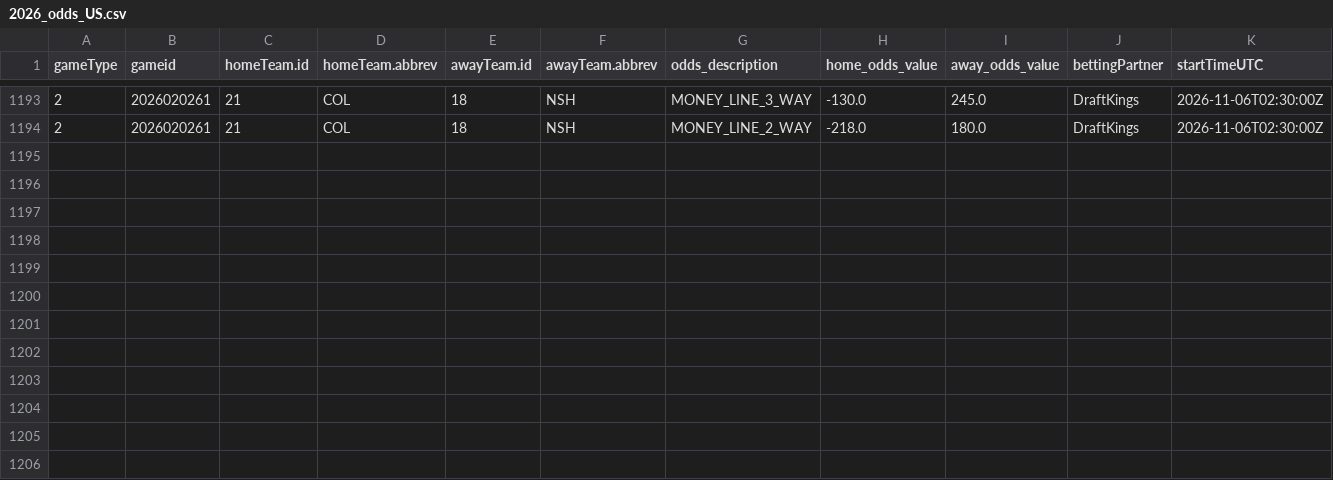
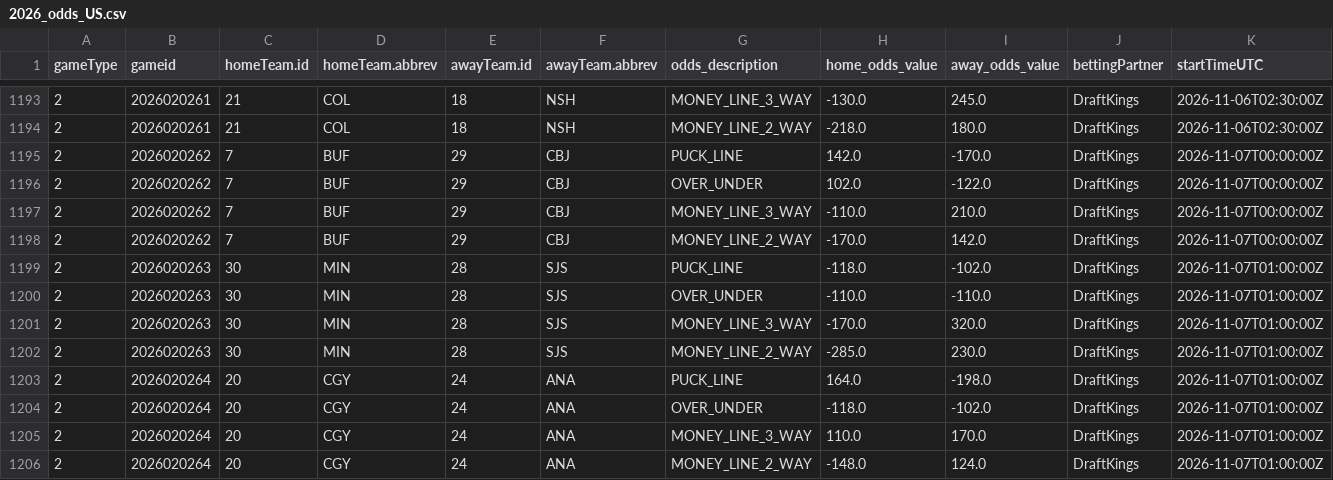
Before and after one commit to justinjjlee/NHL-Analytics, a CSV file: latest/box/2026_odds_US.csv, drawn as a sheet; only a part is shown, gaps mark what is left out; rows hold the shown columns only; the diff names each change by its address in the sheet, - before the commit and + after, or states it on an @@ line.

```diff
--- a/latest/box/2026_odds_US.csv
+++ b/latest/box/2026_odds_US.csv
+row 1195: 2 | 2026020262 | 7 | BUF | 29 | CBJ | PUCK_LINE | 142.0 | -170.0 | DraftKings | 2026-11-07T00:00:00Z
+row 1196: 2 | 2026020262 | 7 | BUF | 29 | CBJ | OVER_UNDER | 102.0 | -122.0 | DraftKings | 2026-11-07T00:00:00Z
+row 1197: 2 | 2026020262 | 7 | BUF | 29 | CBJ | MONEY_LINE_3_WAY | -110.0 | 210.0 | DraftKings | 2026-11-07T00:00:00Z
+row 1198: 2 | 2026020262 | 7 | BUF | 29 | CBJ | MONEY_LINE_2_WAY | -170.0 | 142.0 | DraftKings | 2026-11-07T00:00:00Z
+row 1199: 2 | 2026020263 | 30 | MIN | 28 | SJS | PUCK_LINE | -118.0 | -102.0 | DraftKings | 2026-11-07T01:00:00Z
+row 1200: 2 | 2026020263 | 30 | MIN | 28 | SJS | OVER_UNDER | -110.0 | -110.0 | DraftKings | 2026-11-07T01:00:00Z
+row 1201: 2 | 2026020263 | 30 | MIN | 28 | SJS | MONEY_LINE_3_WAY | -170.0 | 320.0 | DraftKings | 2026-11-07T01:00:00Z
+row 1202: 2 | 2026020263 | 30 | MIN | 28 | SJS | MONEY_LINE_2_WAY | -285.0 | 230.0 | DraftKings | 2026-11-07T01:00:00Z
+row 1203: 2 | 2026020264 | 20 | CGY | 24 | ANA | PUCK_LINE | 164.0 | -198.0 | DraftKings | 2026-11-07T01:00:00Z
+row 1204: 2 | 2026020264 | 20 | CGY | 24 | ANA | OVER_UNDER | -118.0 | -102.0 | DraftKings | 2026-11-07T01:00:00Z
+row 1205: 2 | 2026020264 | 20 | CGY | 24 | ANA | MONEY_LINE_3_WAY | 110.0 | 170.0 | DraftKings | 2026-11-07T01:00:00Z
+row 1206: 2 | 2026020264 | 20 | CGY | 24 | ANA | MONEY_LINE_2_WAY | -148.0 | 124.0 | DraftKings | 2026-11-07T01:00:00Z
```
Also changed, not shown: latest/box/2026_odds_CA.csv, 2 other files.
